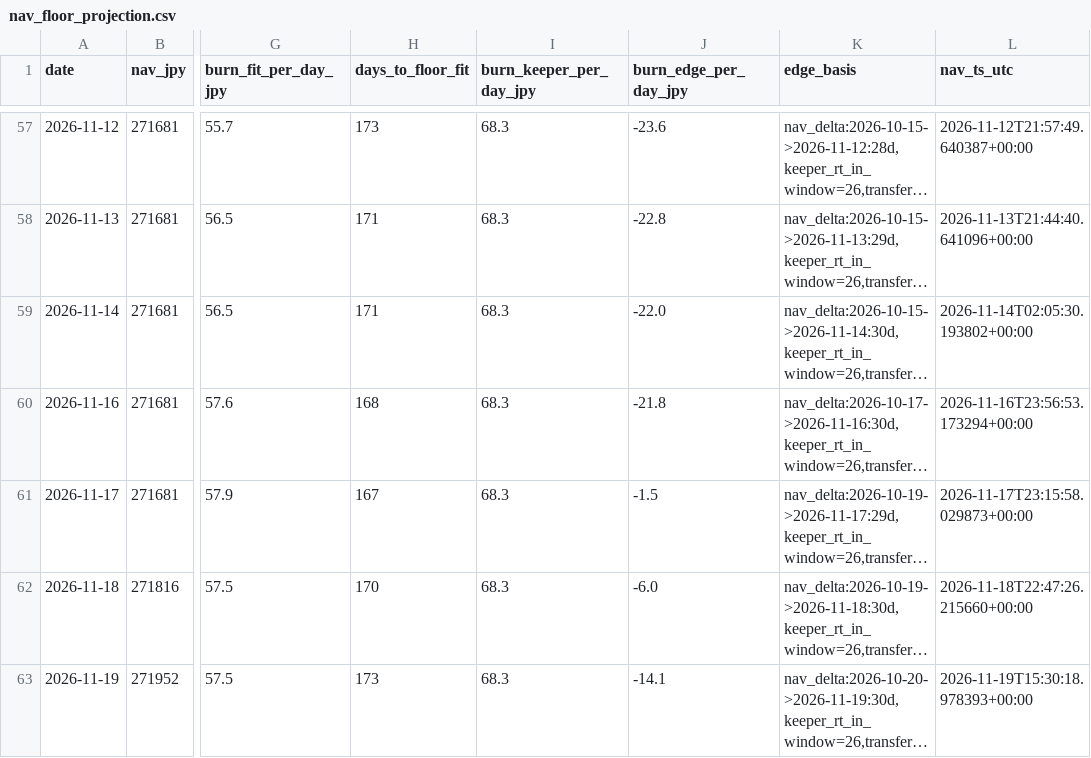
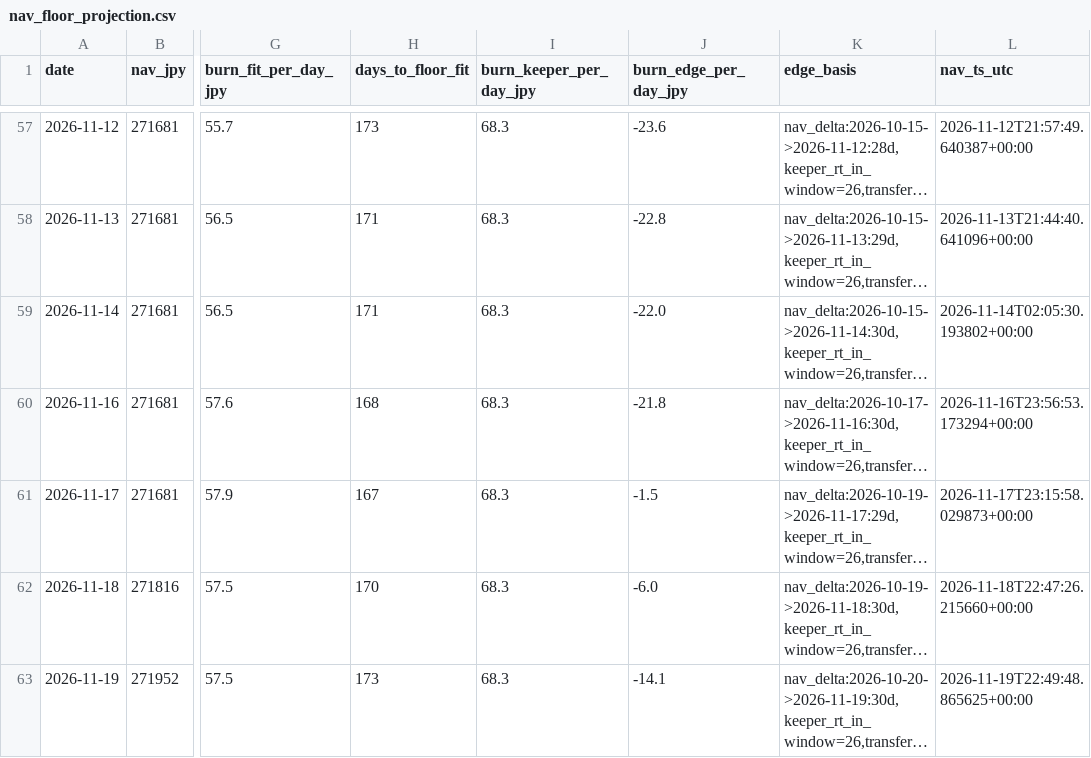
Before and after one commit to olehakengo-svg/fx-ai-trader, a CSV file: data/monitoring/nav_floor_projection.csv, drawn as a sheet; only a part is shown, gaps mark what is left out; long unchanged cells end in …; the diff names each change by its address in the sheet, - before the commit and + after, or states it on an @@ line.

```diff
--- a/data/monitoring/nav_floor_projection.csv
+++ b/data/monitoring/nav_floor_projection.csv
-L63 (nav_ts_utc): 2026-11-19T15:30:18.978393+00:00
+L63 (nav_ts_utc): 2026-11-19T22:49:48.865625+00:00
```
Also changed, not shown: 2 other files.
